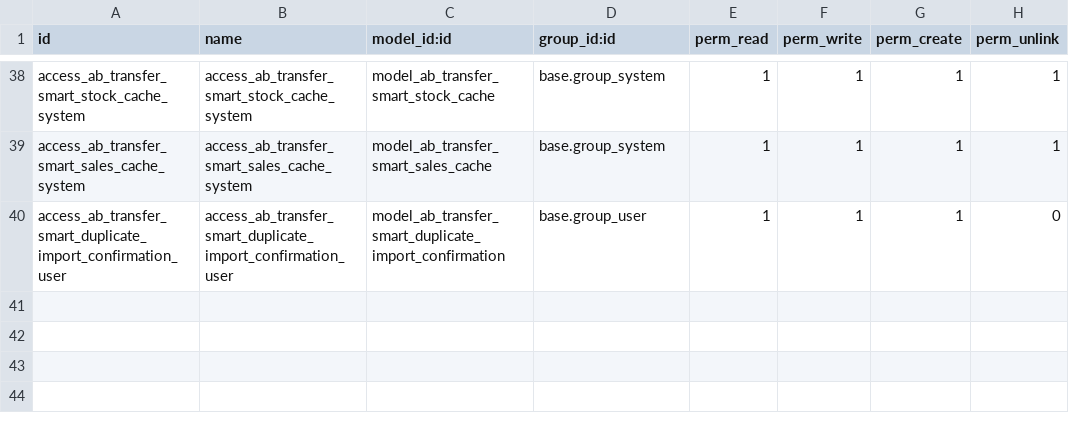
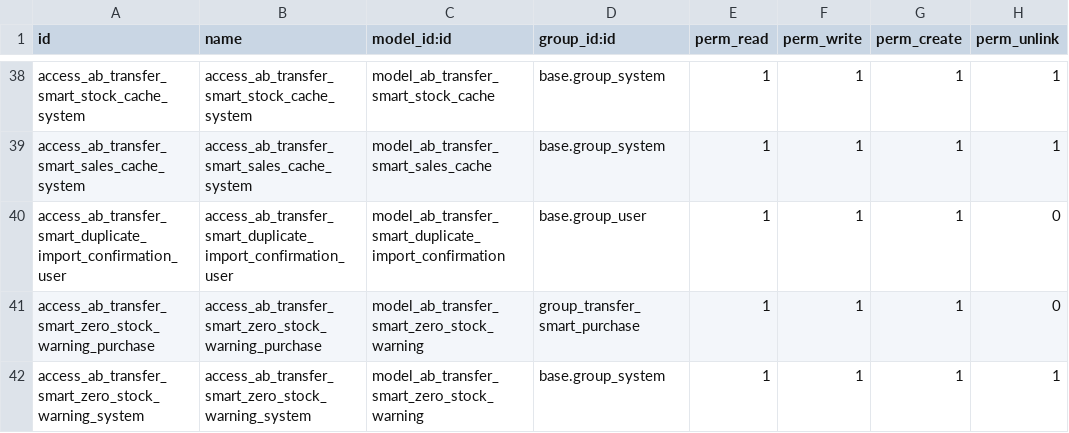
Before and after one commit to abdinpharmacies/hr, a CSV file: ab_transfer_smart/security/ir.model.access.csv, drawn as a sheet; only a part is shown, gaps mark what is left out; the diff names each change by its address in the sheet, - before the commit and + after, or states it on an @@ line.

```diff
--- a/ab_transfer_smart/security/ir.model.access.csv
+++ b/ab_transfer_smart/security/ir.model.access.csv
+row 41: access_ab_transfer_smart_zero_stock_warning_purchase | access_ab_transfer_smart_zero_stock_warning_purchase | model_ab_transfer_smart_zero_stock_warning | group_transfer_smart_purchase | 1 | 1 | 1 | 0
+row 42: access_ab_transfer_smart_zero_stock_warning_system | access_ab_transfer_smart_zero_stock_warning_system | model_ab_transfer_smart_zero_stock_warning | base.group_system | 1 | 1 | 1 | 1
```
Also changed, not shown: 7 other files.
